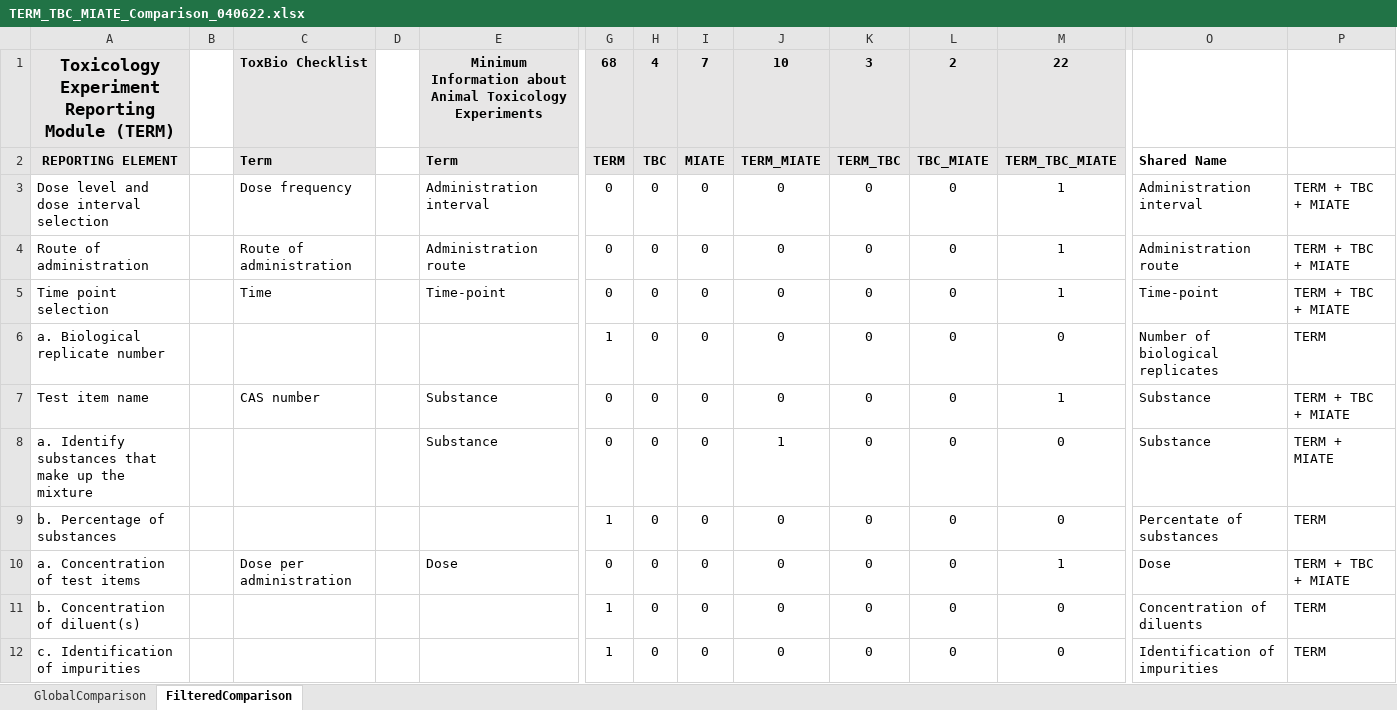
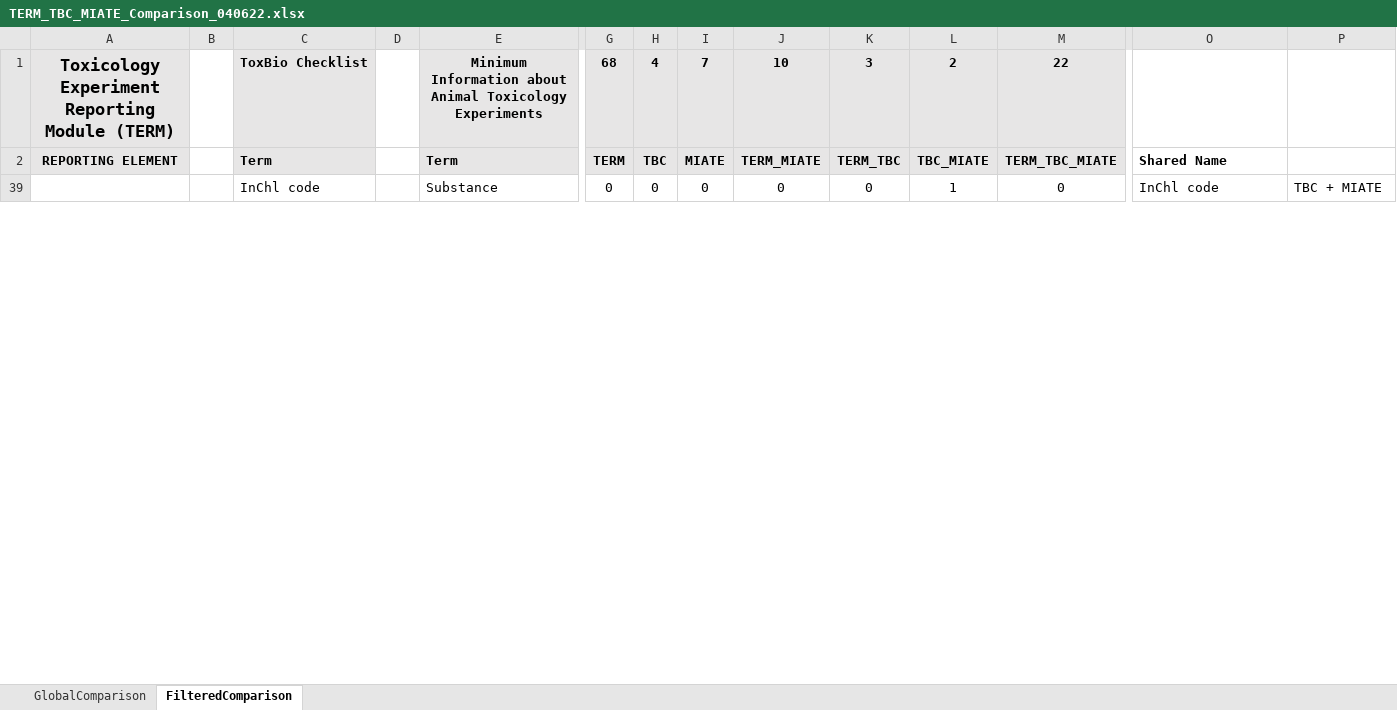
Before and after one commit to zacharewskilab/MIATE, an Excel workbook: Tools/ChecklistComparisons/TERM_TBC_MIATE_Comparison_040622.xlsx, sheet FilteredComparison, drawn as a sheet; only a part is shown, gaps mark what is left out; the shorter side is filled out with more unchanged rows; values as stored, in another font and other column widths than the file's, no borders; conditional formats not drawn; rows hold the shown columns only; the diff covers the shown part only; the diff names each change by its address in the sheet, - before the commit and + after, or states it on an @@ line.

```diff
--- a/Tools/ChecklistComparisons/TERM_TBC_MIATE_Comparison_040622.xlsx (sheet FilteredComparison)
+++ b/Tools/ChecklistComparisons/TERM_TBC_MIATE_Comparison_040622.xlsx (sheet FilteredComparison)
@@ row 3 hidden: Dose level and dose interval selection |  | Dose frequency |  | Administration interval | 0 | 0 | 0 | 0 | 0 | 0 | 1 | Administration interval | TERM + TBC + MIATE @@
@@ row 4 hidden: Route of administration |  | Route of administration |  | Administration route | 0 | 0 | 0 | 0 | 0 | 0 | 1 | Administration route | TERM + TBC + MIATE @@
@@ row 5 hidden: Time point selection |  | Time |  | Time-point | 0 | 0 | 0 | 0 | 0 | 0 | 1 | Time-point | TERM + TBC + MIATE @@
@@ row 6 hidden: a. Biological replicate number |  |  |  |  | 1 | 0 | 0 | 0 | 0 | 0 | 0 | Number of biological replicates | TERM @@
@@ row 7 hidden: Test item name |  | CAS number |  | Substance | 0 | 0 | 0 | 0 | 0 | 0 | 1 | Substance | TERM + TBC + MIATE @@
@@ row 8 hidden: a. Identify substances that make up the mixture |  |  |  | Substance | 0 | 0 | 0 | 1 | 0 | 0 | 0 | Substance | TERM + MIATE @@
@@ row 9 hidden: b. Percentage of substances |  |  |  |  | 1 | 0 | 0 | 0 | 0 | 0 | 0 | Percentate of substances | TERM @@
@@ row 10 hidden: a. Concentration of test items |  | Dose per administration |  | Dose | 0 | 0 | 0 | 0 | 0 | 0 | 1 | Dose | TERM + TBC + MIATE @@
@@ row 11 hidden: b. Concentration of diluent(s) |  |  |  |  | 1 | 0 | 0 | 0 | 0 | 0 | 0 | Concentration of diluents | TERM @@
@@ row 12 hidden: c. Identification of impurities |  |  |  |  | 1 | 0 | 0 | 0 | 0 | 0 | 0 | Identification of impurities | TERM @@
```
Also changed, not shown: 104 hidden or unhidden rows elsewhere in this sheet, 3 other files.
